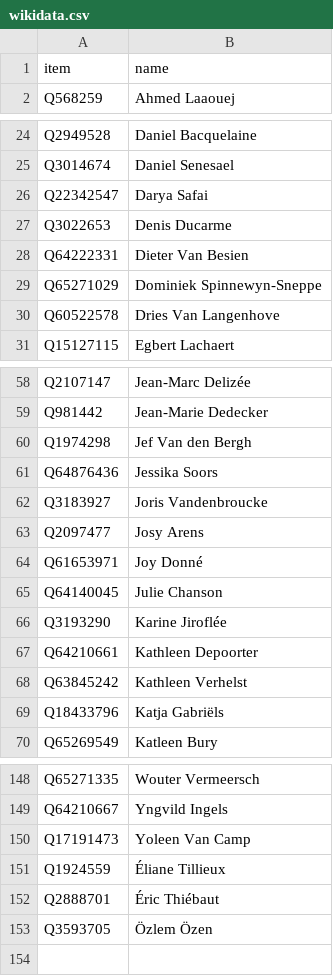
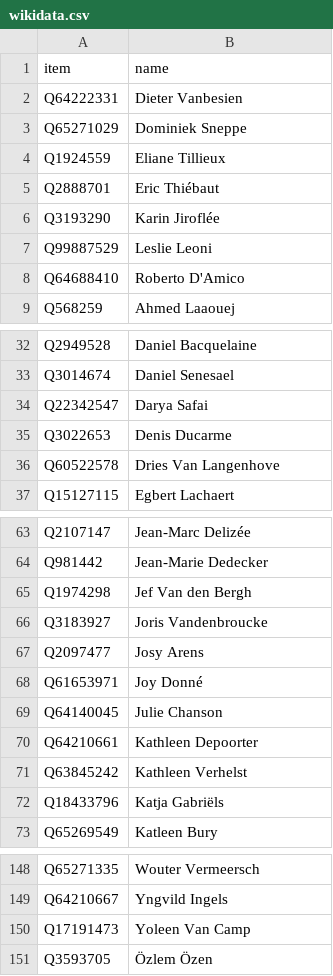
Before and after one commit to every-politician-scrapers/belgium-chamber-of-representatives, a CSV file: data/wikidata.csv, drawn as a sheet; only a part is shown, gaps mark what is left out; removed rows and columns are numbered as before the commit, all else as after; the diff covers the shown part only; the diff names each change by its address in the sheet, - before the commit and + after, or states it on an @@ line.

Commit message:
refresh data

```diff
--- a/data/wikidata.csv
+++ b/data/wikidata.csv
+row 2: Q64222331 | Dieter Vanbesien
+row 3: Q65271029 | Dominiek Sneppe
+row 4: Q1924559 | Eliane Tillieux
+row 5: Q2888701 | Eric Thiébaut
+row 6: Q3193290 | Karin Jiroflée
+row 7: Q99887529 | Leslie Leoni
+row 8: Q64688410 | Roberto D'Amico
-row 28: Q64222331 | Dieter Van Besien
-row 29: Q65271029 | Dominiek Spinnewyn-Sneppe
-row 61: Q64876436 | Jessika Soors
-row 66: Q3193290 | Karine Jiroflée
-row 151: Q1924559 | Éliane Tillieux
-row 152: Q2888701 | Éric Thiébaut
```
Also changed, not shown: 1 added row and 4 removed rows elsewhere in this file, 1 other file.
